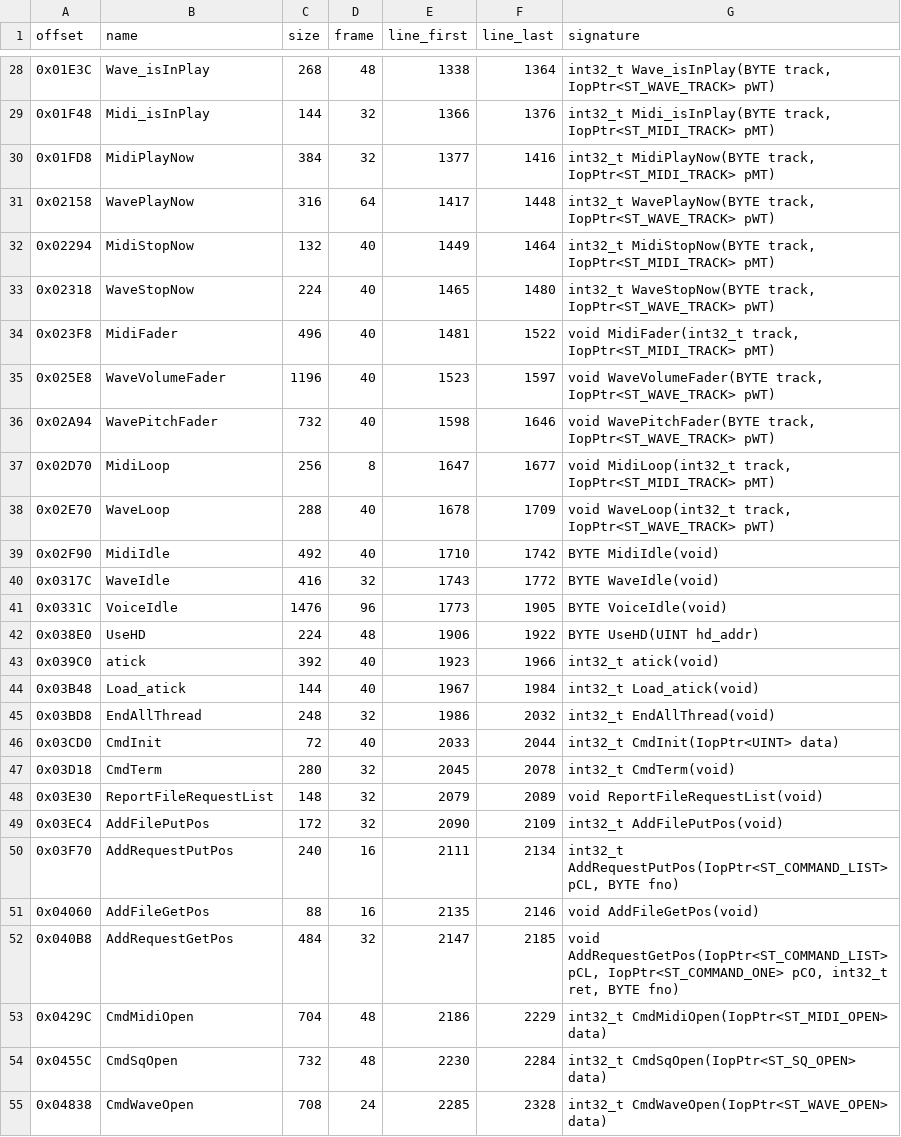
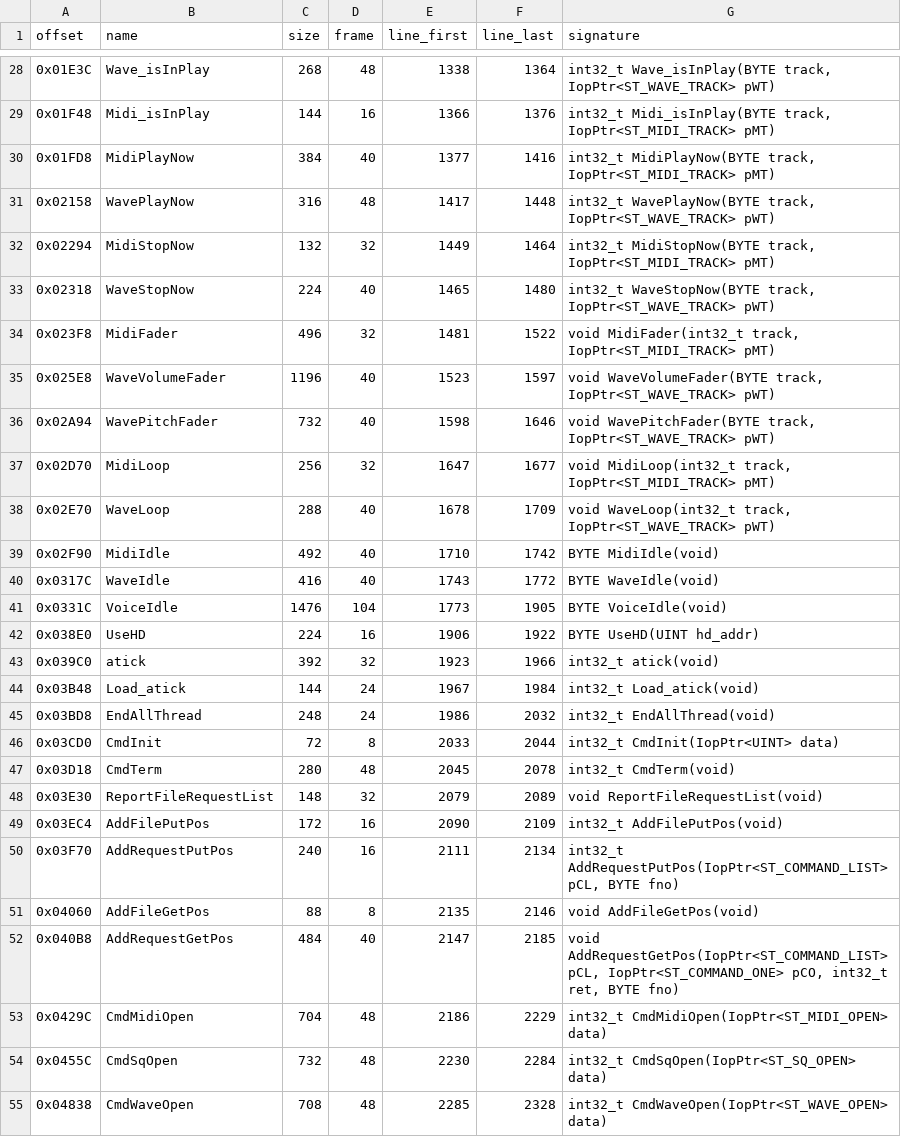
Before and after one commit to koaque/Metropolismania-PC, a CSV file: config/iop/yysound_functions.csv, drawn as a sheet; only a part is shown, gaps mark what is left out; the diff covers the shown part only.

```diff
--- a/config/iop/yysound_functions.csv
+++ b/config/iop/yysound_functions.csv
@@ -28,28 +28,28 @@ offset,name,size,frame,line_first,line_last,signature
 0x01E3C,Wave_isInPlay,268,48,1338,1364,"int32_t Wave_isInPlay(BYTE track, IopPtr<ST_WAVE_TRACK> pWT)"
-0x01F48,Midi_isInPlay,144,32,1366,1376,"int32_t Midi_isInPlay(BYTE track, IopPtr<ST_MIDI_TRACK> pMT)"
-0x01FD8,MidiPlayNow,384,32,1377,1416,"int32_t MidiPlayNow(BYTE track, IopPtr<ST_MIDI_TRACK> pMT)"
-0x02158,WavePlayNow,316,64,1417,1448,"int32_t WavePlayNow(BYTE track, IopPtr<ST_WAVE_TRACK> pWT)"
-0x02294,MidiStopNow,132,40,1449,1464,"int32_t MidiStopNow(BYTE track, IopPtr<ST_MIDI_TRACK> pMT)"
+0x01F48,Midi_isInPlay,144,16,1366,1376,"int32_t Midi_isInPlay(BYTE track, IopPtr<ST_MIDI_TRACK> pMT)"
+0x01FD8,MidiPlayNow,384,40,1377,1416,"int32_t MidiPlayNow(BYTE track, IopPtr<ST_MIDI_TRACK> pMT)"
+0x02158,WavePlayNow,316,48,1417,1448,"int32_t WavePlayNow(BYTE track, IopPtr<ST_WAVE_TRACK> pWT)"
+0x02294,MidiStopNow,132,32,1449,1464,"int32_t MidiStopNow(BYTE track, IopPtr<ST_MIDI_TRACK> pMT)"
 0x02318,WaveStopNow,224,40,1465,1480,"int32_t WaveStopNow(BYTE track, IopPtr<ST_WAVE_TRACK> pWT)"
-0x023F8,MidiFader,496,40,1481,1522,"void MidiFader(int32_t track, IopPtr<ST_MIDI_TRACK> pMT)"
+0x023F8,MidiFader,496,32,1481,1522,"void MidiFader(int32_t track, IopPtr<ST_MIDI_TRACK> pMT)"
 0x025E8,WaveVolumeFader,1196,40,1523,1597,"void WaveVolumeFader(BYTE track, IopPtr<ST_WAVE_TRACK> pWT)"
 0x02A94,WavePitchFader,732,40,1598,1646,"void WavePitchFader(BYTE track, IopPtr<ST_WAVE_TRACK> pWT)"
-0x02D70,MidiLoop,256,8,1647,1677,"void MidiLoop(int32_t track, IopPtr<ST_MIDI_TRACK> pMT)"
+0x02D70,MidiLoop,256,32,1647,1677,"void MidiLoop(int32_t track, IopPtr<ST_MIDI_TRACK> pMT)"
 0x02E70,WaveLoop,288,40,1678,1709,"void WaveLoop(int32_t track, IopPtr<ST_WAVE_TRACK> pWT)"
 0x02F90,MidiIdle,492,40,1710,1742,BYTE MidiIdle(void)
-0x0317C,WaveIdle,416,32,1743,1772,BYTE WaveIdle(void)
-0x0331C,VoiceIdle,1476,96,1773,1905,BYTE VoiceIdle(void)
-0x038E0,UseHD,224,48,1906,1922,BYTE UseHD(UINT hd_addr)
-0x039C0,atick,392,40,1923,1966,int32_t atick(void)
-0x03B48,Load_atick,144,40,1967,1984,int32_t Load_atick(void)
-0x03BD8,EndAllThread,248,32,1986,2032,int32_t EndAllThread(void)
-0x03CD0,CmdInit,72,40,2033,2044,int32_t CmdInit(IopPtr<UINT> data)
-0x03D18,CmdTerm,280,32,2045,2078,int32_t CmdTerm(void)
+0x0317C,WaveIdle,416,40,1743,1772,BYTE WaveIdle(void)
+0x0331C,VoiceIdle,1476,104,1773,1905,BYTE VoiceIdle(void)
+0x038E0,UseHD,224,16,1906,1922,BYTE UseHD(UINT hd_addr)
+0x039C0,atick,392,32,1923,1966,int32_t atick(void)
+0x03B48,Load_atick,144,24,1967,1984,int32_t Load_atick(void)
+0x03BD8,EndAllThread,248,24,1986,2032,int32_t EndAllThread(void)
+0x03CD0,CmdInit,72,8,2033,2044,int32_t CmdInit(IopPtr<UINT> data)
+0x03D18,CmdTerm,280,48,2045,2078,int32_t CmdTerm(void)
 0x03E30,ReportFileRequestList,148,32,2079,2089,void ReportFileRequestList(void)
-0x03EC4,AddFilePutPos,172,32,2090,2109,int32_t AddFilePutPos(void)
+0x03EC4,AddFilePutPos,172,16,2090,2109,int32_t AddFilePutPos(void)
 0x03F70,AddRequestPutPos,240,16,2111,2134,"int32_t AddRequestPutPos(IopPtr<ST_COMMAND_LIST> pCL, BYTE fno)"
-0x04060,AddFileGetPos,88,16,2135,2146,void AddFileGetPos(void)
-0x040B8,AddRequestGetPos,484,32,2147,2185,"void AddRequestGetPos(IopPtr<ST_COMMAND_LIST> pCL, IopPtr<ST_COMMAND_ONE> pCO, int32_t ret, BYTE fno)"
+0x04060,AddFileGetPos,88,8,2135,2146,void AddFileGetPos(void)
+0x040B8,AddRequestGetPos,484,40,2147,2185,"void AddRequestGetPos(IopPtr<ST_COMMAND_LIST> pCL, IopPtr<ST_COMMAND_ONE> pCO, int32_t ret, BYTE fno)"
 0x0429C,CmdMidiOpen,704,48,2186,2229,int32_t CmdMidiOpen(IopPtr<ST_MIDI_OPEN> data)
 0x0455C,CmdSqOpen,732,48,2230,2284,int32_t CmdSqOpen(IopPtr<ST_SQ_OPEN> data)
-0x04838,CmdWaveOpen,708,24,2285,2328,int32_t CmdWaveOpen(IopPtr<ST_WAVE_OPEN> data)
+0x04838,CmdWaveOpen,708,48,2285,2328,int32_t CmdWaveOpen(IopPtr<ST_WAVE_OPEN> data)
```
Also changed, not shown: 78 edited cells elsewhere in this file, 7 other files.
